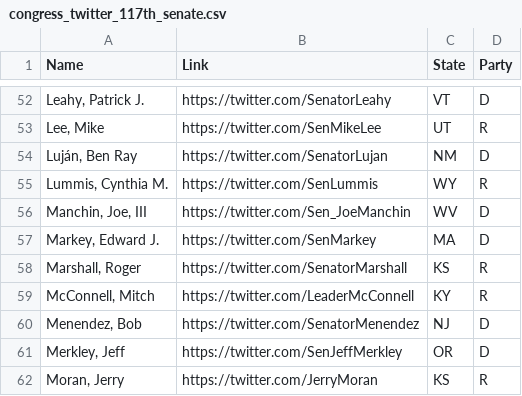
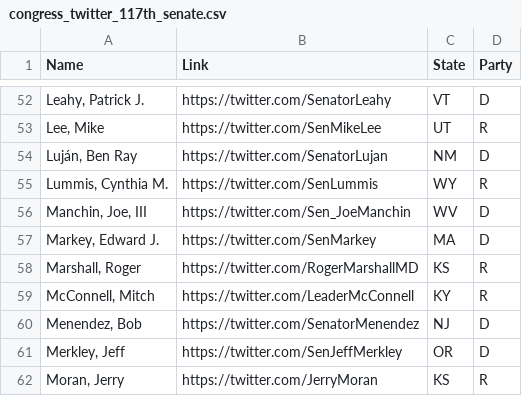
Before and after one commit to e8yes/spectrum-generator, a CSV file: data/congress_twitter_117th_senate.csv, drawn as a sheet; only a part is shown, gaps mark what is left out.

```diff
--- a/data/congress_twitter_117th_senate.csv
+++ b/data/congress_twitter_117th_senate.csv
@@ -57,3 +57,3 @@ Name,Link,State,Party
 "Markey, Edward J.",https://twitter.com/SenMarkey,MA,D
-"Marshall, Roger",https://twitter.com/SenatorMarshall,KS,R
+"Marshall, Roger",https://twitter.com/RogerMarshallMD,KS,R
 "McConnell, Mitch",https://twitter.com/LeaderMcConnell,KY,R
```
Also changed, not shown: data/congress_twitter_117th_house.csv.
